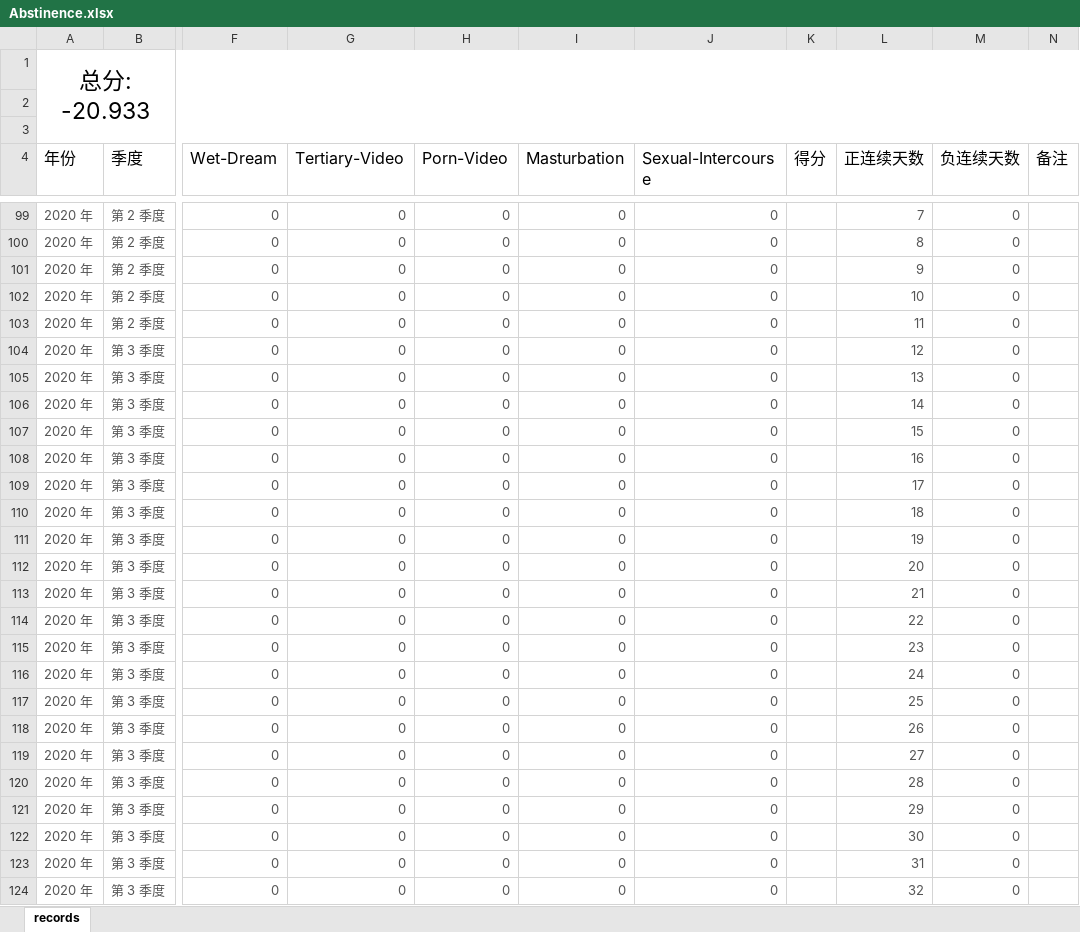
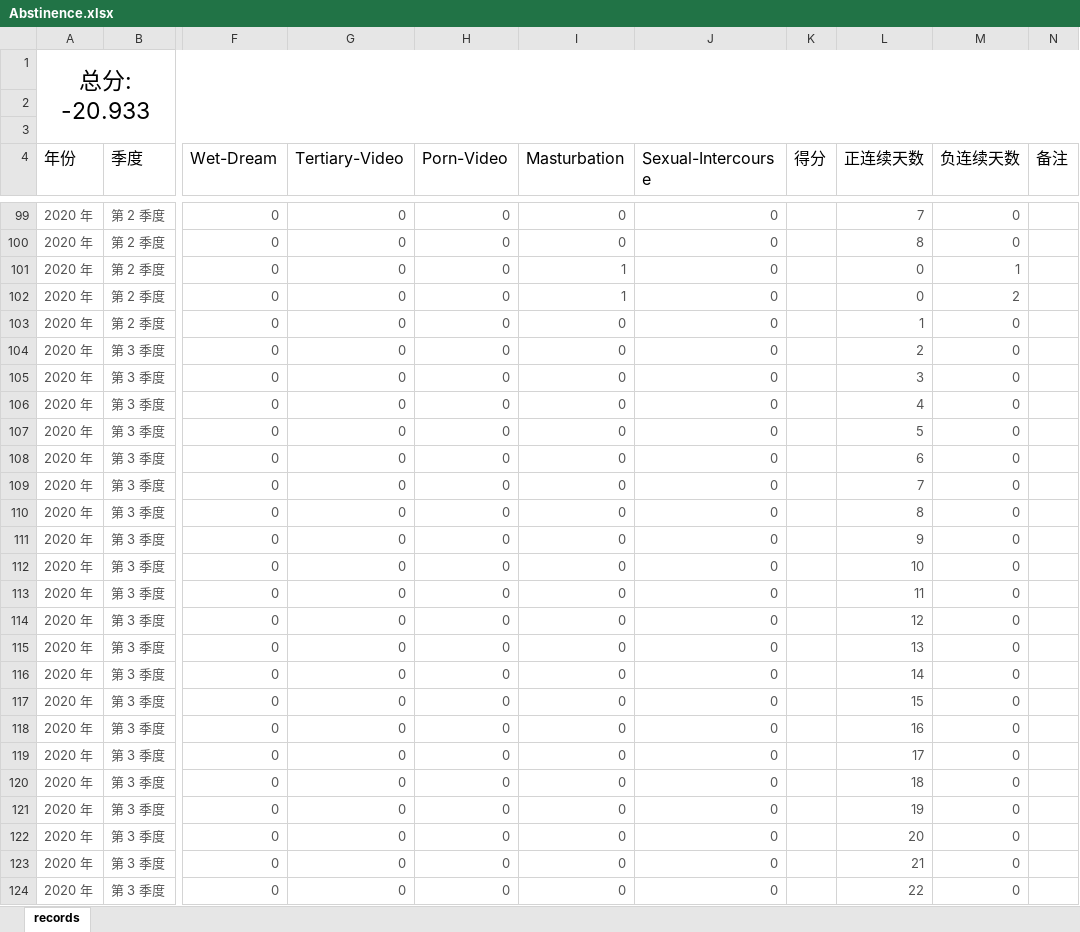
Before and after one commit to Gzhennaxia/Gzhennaxia.github.io, an Excel workbook: source/excel/Abstinence.xlsx, sheet records, drawn as a sheet; only a part is shown, gaps mark what is left out; values as stored, in another font and other column widths than the file's, no borders; table styles not drawn; the diff covers the shown part only; the diff names each change by its address in the sheet, - before the commit and + after, or states it on an @@ line.

```diff
--- a/source/excel/Abstinence.xlsx (sheet records)
+++ b/source/excel/Abstinence.xlsx (sheet records)
-I101:I102 (Masturbation): 0
+I101:I102 (Masturbation): 1
-L101 (正连续天数): 9
+L101 (正连续天数): 0
-M101 (负连续天数): 0
+M101 (负连续天数): 1
-L102 (正连续天数): 10
+L102 (正连续天数): 0
-M102 (负连续天数): 0
+M102 (负连续天数): 2
-L103 (正连续天数): 11
+L103 (正连续天数): 1
-L104 (正连续天数): 12
+L104 (正连续天数): 2
-L105 (正连续天数): 13
+L105 (正连续天数): 3
-L106 (正连续天数): 14
+L106 (正连续天数): 4
-L107 (正连续天数): 15
+L107 (正连续天数): 5
-L108 (正连续天数): 16
+L108 (正连续天数): 6
-L109 (正连续天数): 17
+L109 (正连续天数): 7
-L110 (正连续天数): 18
+L110 (正连续天数): 8
-L111 (正连续天数): 19
+L111 (正连续天数): 9
-L112 (正连续天数): 20
+L112 (正连续天数): 10
-L113 (正连续天数): 21
+L113 (正连续天数): 11
-L114 (正连续天数): 22
+L114 (正连续天数): 12
-L115 (正连续天数): 23
+L115 (正连续天数): 13
-L116 (正连续天数): 24
+L116 (正连续天数): 14
-L117 (正连续天数): 25
+L117 (正连续天数): 15
-L118 (正连续天数): 26
+L118 (正连续天数): 16
-L119 (正连续天数): 27
+L119 (正连续天数): 17
-L120 (正连续天数): 28
+L120 (正连续天数): 18
-L121 (正连续天数): 29
+L121 (正连续天数): 19
-L122 (正连续天数): 30
+L122 (正连续天数): 20
-L123 (正连续天数): 31
+L123 (正连续天数): 21
-L124 (正连续天数): 32
+L124 (正连续天数): 22
```
Also changed, not shown: 21 edited cells elsewhere in this sheet, source/excel/ledger.xlsx.
